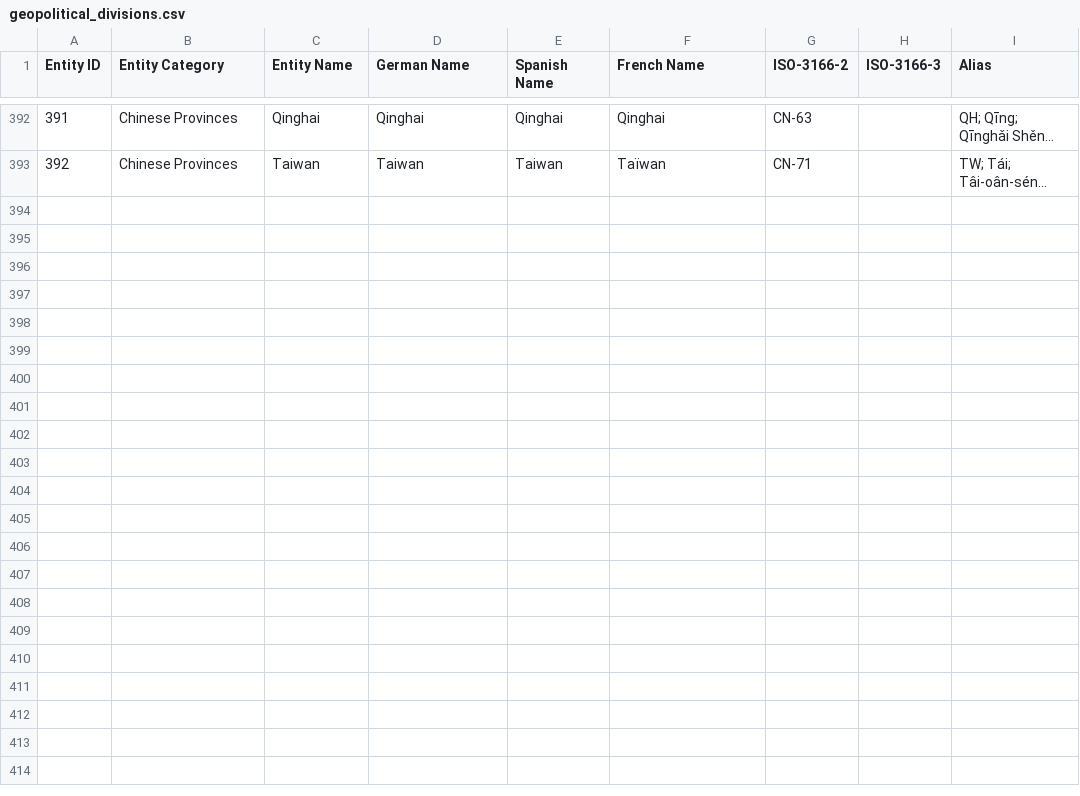
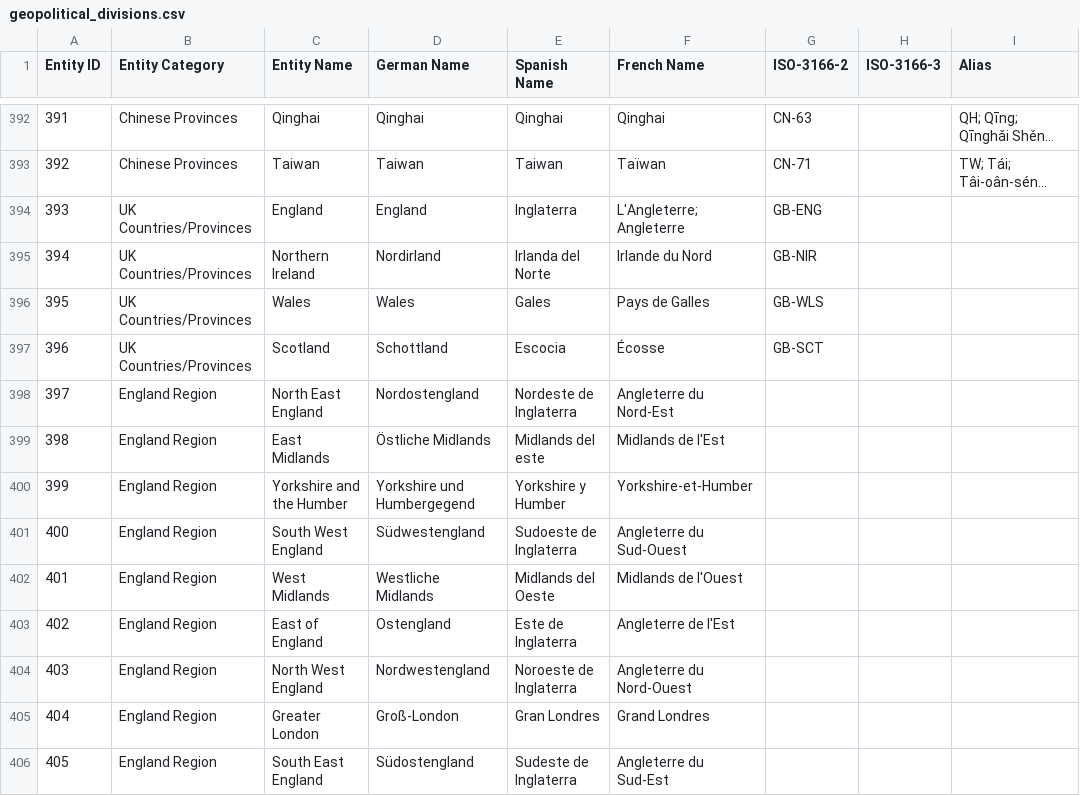
Before and after one commit to LexPredict/lexpredict-legal-dictionary, a CSV file: multi/geopolitical/geopolitical_divisions.csv, drawn as a sheet; only a part is shown, gaps mark what is left out; long unchanged cells end in …; the diff names each change by its address in the sheet, - before the commit and + after, or states it on an @@ line.

Commit message:
Added UK countries/provinces and England regions

```diff
--- a/multi/geopolitical/geopolitical_divisions.csv
+++ b/multi/geopolitical/geopolitical_divisions.csv
+row 394: 393 | UK Countries/Provinces | England | England | Inglaterra | L'Angleterre; Angleterre | GB-ENG
+row 395: 394 | UK Countries/Provinces | Northern Ireland | Nordirland | Irlanda del Norte | Irlande du Nord | GB-NIR
+row 396: 395 | UK Countries/Provinces | Wales | Wales | Gales | Pays de Galles | GB-WLS
+row 397: 396 | UK Countries/Provinces | Scotland | Schottland | Escocia | Écosse | GB-SCT
+row 398: 397 | England Region | North East England | Nordostengland | Nordeste de Inglaterra | Angleterre du Nord-Est
+row 399: 398 | England Region | East Midlands | Östliche Midlands | Midlands del este | Midlands de l'Est
+row 400: 399 | England Region | Yorkshire and the Humber | Yorkshire und Humbergegend | Yorkshire y Humber | Yorkshire-et-Humber
+row 401: 400 | England Region | South West England | Südwestengland | Sudoeste de Inglaterra | Angleterre du Sud-Ouest
+row 402: 401 | England Region | West Midlands | Westliche Midlands | Midlands del Oeste | Midlands de l'Ouest
+row 403: 402 | England Region | East of England | Ostengland | Este de Inglaterra | Angleterre de l'Est
+row 404: 403 | England Region | North West England | Nordwestengland | Noroeste de Inglaterra | Angleterre du Nord-Ouest
+row 405: 404 | England Region | Greater London | Groß-London | Gran Londres | Grand Londres
+row 406: 405 | England Region | South East England | Südostengland | Sudeste de Inglaterra | Angleterre du Sud-Est
```
